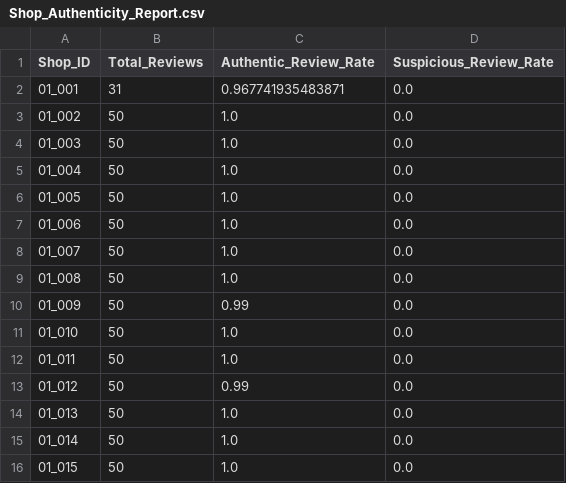
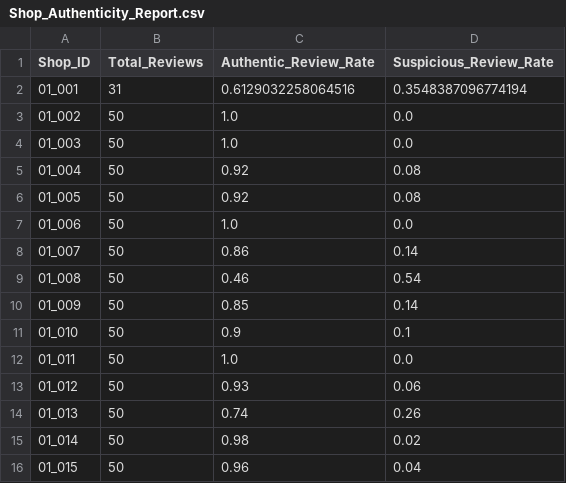
Before and after one commit to CygnusSec/shopee_dikw, a CSV file: output/reports/Shop_Authenticity_Report.csv, drawn as a sheet.

```diff
--- a/output/reports/Shop_Authenticity_Report.csv
+++ b/output/reports/Shop_Authenticity_Report.csv
@@ -1,16 +1,16 @@
 Shop_ID,Total_Reviews,Authentic_Review_Rate,Suspicious_Review_Rate
-01_001,31,0.967741935483871,0.0
+01_001,31,0.6129032258064516,0.3548387096774194
 01_002,50,1.0,0.0
 01_003,50,1.0,0.0
-01_004,50,1.0,0.0
-01_005,50,1.0,0.0
+01_004,50,0.92,0.08
+01_005,50,0.92,0.08
 01_006,50,1.0,0.0
-01_007,50,1.0,0.0
-01_008,50,1.0,0.0
-01_009,50,0.99,0.0
-01_010,50,1.0,0.0
+01_007,50,0.86,0.14
+01_008,50,0.46,0.54
+01_009,50,0.85,0.14
+01_010,50,0.9,0.1
 01_011,50,1.0,0.0
-01_012,50,0.99,0.0
-01_013,50,1.0,0.0
-01_014,50,1.0,0.0
-01_015,50,1.0,0.0
+01_012,50,0.93,0.06
+01_013,50,0.74,0.26
+01_014,50,0.98,0.02
+01_015,50,0.96,0.04
```
Also changed, not shown: Shopee_Dataset/4_Processed_Data/products_clean.csv, Shopee_Dataset/4_Processed_Data/shops_clean.csv, 26 other files.
